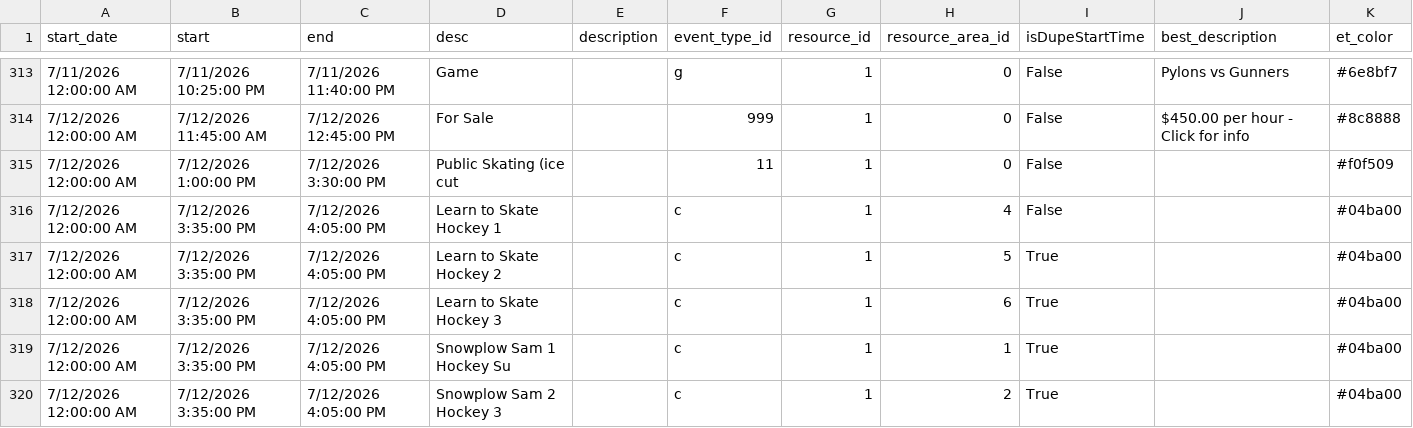
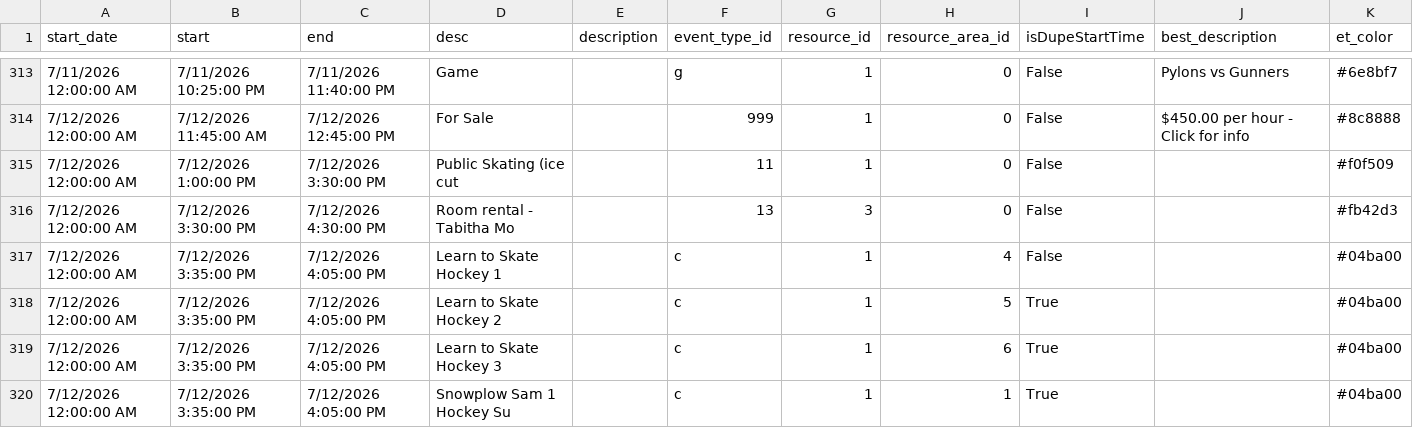
Before and after one commit to epicentr/aerodrome-ical-proxy, a CSV file: events.csv, drawn as a sheet; only a part is shown, gaps mark what is left out; the shorter side is filled out with more unchanged rows.

Commit message:
Update calendar data
Diff summary:
diff --git a/events.csv b/events.csv
index 6935de2..62bc23b 100644
--- a/events.csv
+++ b/events.csv
@@ -315,0 +316 @@ start_date,start,end,desc,description,event_type_id,resource_id,resource_area_id
+7/12/2026 12:00:00 AM,7/12/2026 3:30:00 PM,7/12/2026 4:30:00 PM,Room rental - Tabitha Mo,,13,3,0,False,,#fb42d3

```diff
--- a/events.csv
+++ b/events.csv
@@ -315,2 +315,3 @@ start_date,start,end,desc,description,event_type_id,resource_id,resource_area_id
 7/12/2026 12:00:00 AM,7/12/2026 1:00:00 PM,7/12/2026 3:30:00 PM,Public Skating (ice cut ,,11,1,0,False,,#f0f509
+7/12/2026 12:00:00 AM,7/12/2026 3:30:00 PM,7/12/2026 4:30:00 PM,Room rental - Tabitha Mo,,13,3,0,False,,#fb42d3
 7/12/2026 12:00:00 AM,7/12/2026 3:35:00 PM,7/12/2026 4:05:00 PM,Learn to Skate Hockey 1 ,,c,1,4,False,,#04ba00
```
Also changed, not shown: 7 other files.
